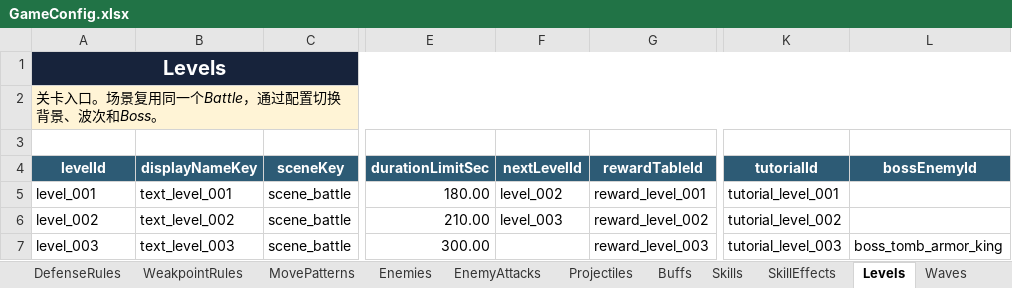
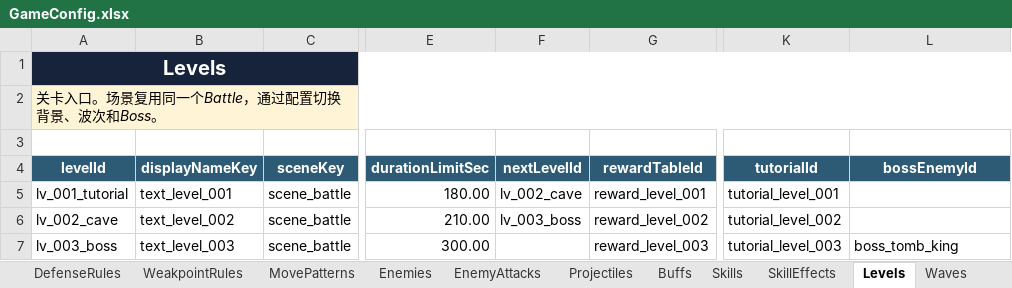
Before and after one commit to zxiaoyusq/onedraw_2, an Excel workbook: Design/Config/GameConfig.xlsx, sheet Levels, drawn as a sheet; only a part is shown, gaps mark what is left out; values as stored, in another font and other column widths than the file's, no borders; table styles not drawn; the diff names each change by its address in the sheet, - before the commit and + after, or states it on an @@ line.

```diff
--- a/Design/Config/GameConfig.xlsx (sheet Levels)
+++ b/Design/Config/GameConfig.xlsx (sheet Levels)
-A5 (levelId): level_001
+A5 (levelId): lv_001_tutorial
-F5 (nextLevelId): level_002
+F5 (nextLevelId): lv_002_cave
-A6 (levelId): level_002
+A6 (levelId): lv_002_cave
-F6 (nextLevelId): level_003
+F6 (nextLevelId): lv_003_boss
-A7 (levelId): level_003
+A7 (levelId): lv_003_boss
-L7 (bossEnemyId): boss_tomb_armor_king
+L7 (bossEnemyId): boss_tomb_king
```
Also changed, not shown: sheet FieldDictionary, sheet README, sheet Waves, sheet BossPhases, sheet Rewards, sheet SpawnPoints, 3 more sheets, formulas that keep their value, config/一笔镇妖_游戏配置表模板.xlsx, 25 other files.
